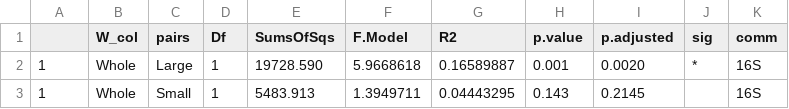
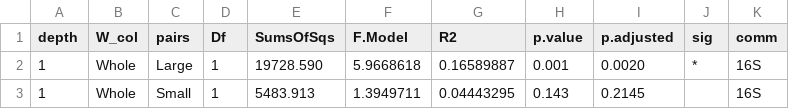
Before and after one commit to dianahaider/size_fractions, a CSV file: R_results/post_hoc_results.csv, drawn as a sheet; only a part is shown; the diff names each change by its address in the sheet, - before the commit and + after, or states it on an @@ line.

```diff
--- a/R_results/post_hoc_results.csv
+++ b/R_results/post_hoc_results.csv
-A1: (empty)
+A1: depth
```
Also changed, not shown: 41 other files.
